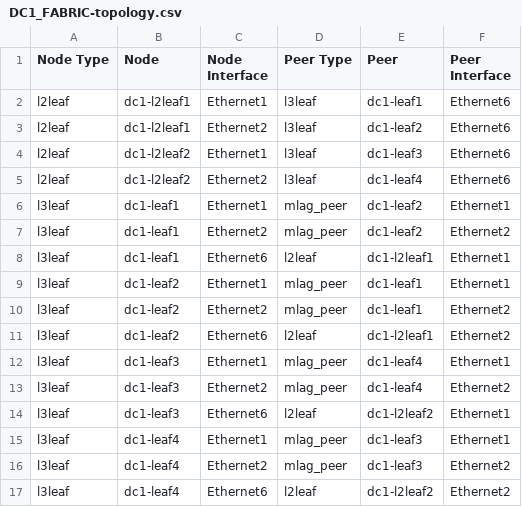
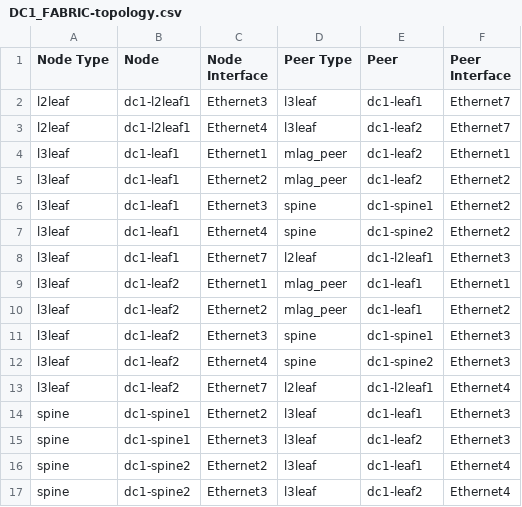
Before and after one commit to byrn-baker/Ansible-Workshop, a CSV file: Arista_Pod/inventory/documentation/fabric/DC1_FABRIC-topology.csv, drawn as a sheet.

```diff
--- a/Arista_Pod/inventory/documentation/fabric/DC1_FABRIC-topology.csv
+++ b/Arista_Pod/inventory/documentation/fabric/DC1_FABRIC-topology.csv
@@ -1,17 +1,17 @@
 Node Type,Node,Node Interface,Peer Type,Peer,Peer Interface
-l2leaf,dc1-l2leaf1,Ethernet1,l3leaf,dc1-leaf1,Ethernet6
-l2leaf,dc1-l2leaf1,Ethernet2,l3leaf,dc1-leaf2,Ethernet6
-l2leaf,dc1-l2leaf2,Ethernet1,l3leaf,dc1-leaf3,Ethernet6
-l2leaf,dc1-l2leaf2,Ethernet2,l3leaf,dc1-leaf4,Ethernet6
+l2leaf,dc1-l2leaf1,Ethernet3,l3leaf,dc1-leaf1,Ethernet7
+l2leaf,dc1-l2leaf1,Ethernet4,l3leaf,dc1-leaf2,Ethernet7
 l3leaf,dc1-leaf1,Ethernet1,mlag_peer,dc1-leaf2,Ethernet1
 l3leaf,dc1-leaf1,Ethernet2,mlag_peer,dc1-leaf2,Ethernet2
-l3leaf,dc1-leaf1,Ethernet6,l2leaf,dc1-l2leaf1,Ethernet1
+l3leaf,dc1-leaf1,Ethernet3,spine,dc1-spine1,Ethernet2
+l3leaf,dc1-leaf1,Ethernet4,spine,dc1-spine2,Ethernet2
+l3leaf,dc1-leaf1,Ethernet7,l2leaf,dc1-l2leaf1,Ethernet3
 l3leaf,dc1-leaf2,Ethernet1,mlag_peer,dc1-leaf1,Ethernet1
 l3leaf,dc1-leaf2,Ethernet2,mlag_peer,dc1-leaf1,Ethernet2
-l3leaf,dc1-leaf2,Ethernet6,l2leaf,dc1-l2leaf1,Ethernet2
-l3leaf,dc1-leaf3,Ethernet1,mlag_peer,dc1-leaf4,Ethernet1
-l3leaf,dc1-leaf3,Ethernet2,mlag_peer,dc1-leaf4,Ethernet2
-l3leaf,dc1-leaf3,Ethernet6,l2leaf,dc1-l2leaf2,Ethernet1
-l3leaf,dc1-leaf4,Ethernet1,mlag_peer,dc1-leaf3,Ethernet1
-l3leaf,dc1-leaf4,Ethernet2,mlag_peer,dc1-leaf3,Ethernet2
-l3leaf,dc1-leaf4,Ethernet6,l2leaf,dc1-l2leaf2,Ethernet2
+l3leaf,dc1-leaf2,Ethernet3,spine,dc1-spine1,Ethernet3
+l3leaf,dc1-leaf2,Ethernet4,spine,dc1-spine2,Ethernet3
+l3leaf,dc1-leaf2,Ethernet7,l2leaf,dc1-l2leaf1,Ethernet4
+spine,dc1-spine1,Ethernet2,l3leaf,dc1-leaf1,Ethernet3
+spine,dc1-spine1,Ethernet3,l3leaf,dc1-leaf2,Ethernet3
+spine,dc1-spine2,Ethernet2,l3leaf,dc1-leaf1,Ethernet4
+spine,dc1-spine2,Ethernet3,l3leaf,dc1-leaf2,Ethernet4
```
Also changed, not shown: 34 other files.
